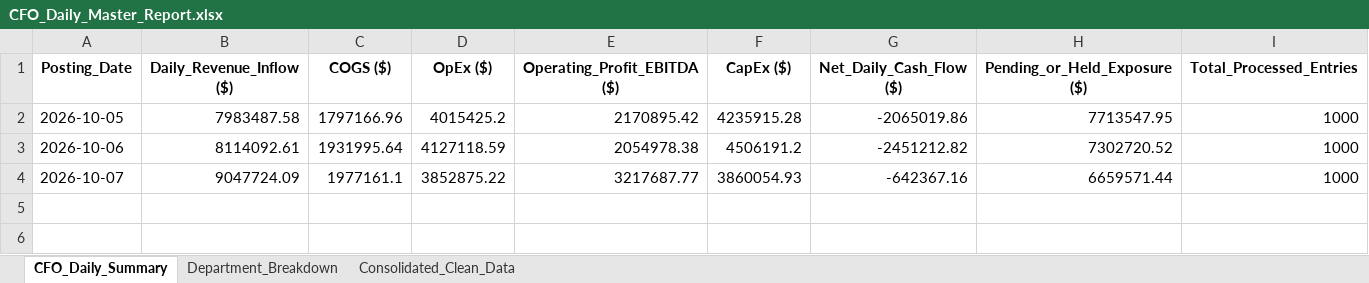
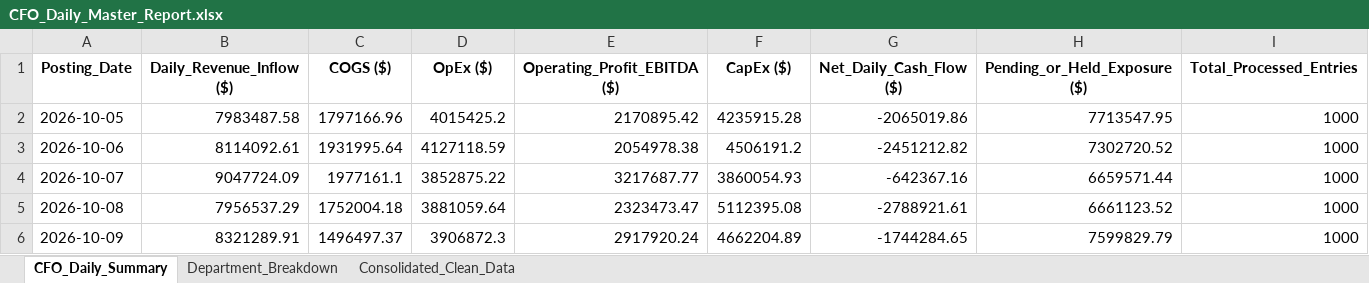
Before and after one commit to ArunimDA/Accounts_Automation, an Excel workbook: CFO_Daily_Master_Report.xlsx, sheet CFO_Daily_Summary, drawn as a sheet; values as stored, in another font and other column widths than the file's, no borders; the diff names each change by its address in the sheet, - before the commit and + after, or states it on an @@ line.

```diff
--- a/CFO_Daily_Master_Report.xlsx (sheet CFO_Daily_Summary)
+++ b/CFO_Daily_Master_Report.xlsx (sheet CFO_Daily_Summary)
+row 5: 2026-10-08 | 7956537.29 | 1752004.18 | 3881059.64 | 2323473.47 | 5112395.08 | -2788921.61 | 6661123.52 | 1000
+row 6: 2026-10-09 | 8321289.91 | 1496497.37 | 3906872.3 | 2917920.24 | 4662204.89 | -1744284.65 | 7599829.79 | 1000
```
Also changed, not shown: sheet Consolidated_Clean_Data, sheet Department_Breakdown.
